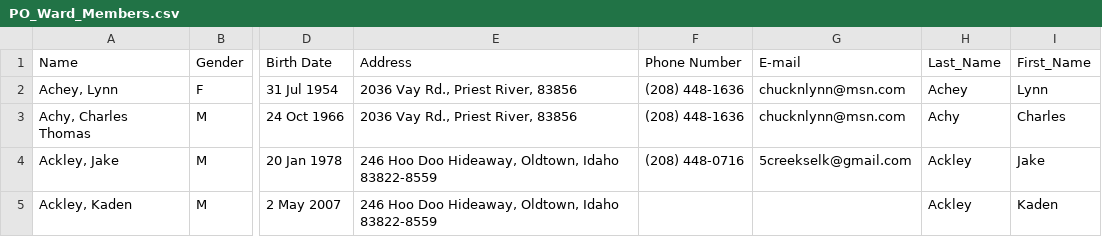
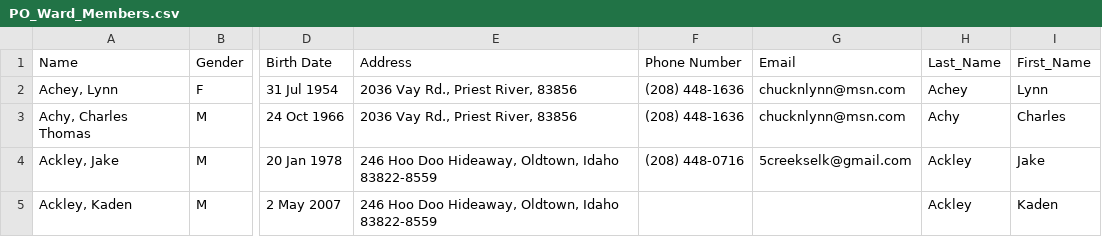
Before and after one commit to Reelman57/Reese, a CSV file: PO_Ward_Members.csv, drawn as a sheet; only a part is shown, gaps mark what is left out; the diff names each change by its address in the sheet, - before the commit and + after, or states it on an @@ line.

Commit message:
Update PO_Ward_Members.csv

```diff
--- a/PO_Ward_Members.csv
+++ b/PO_Ward_Members.csv
-G1: E-mail
+G1: Email
```
